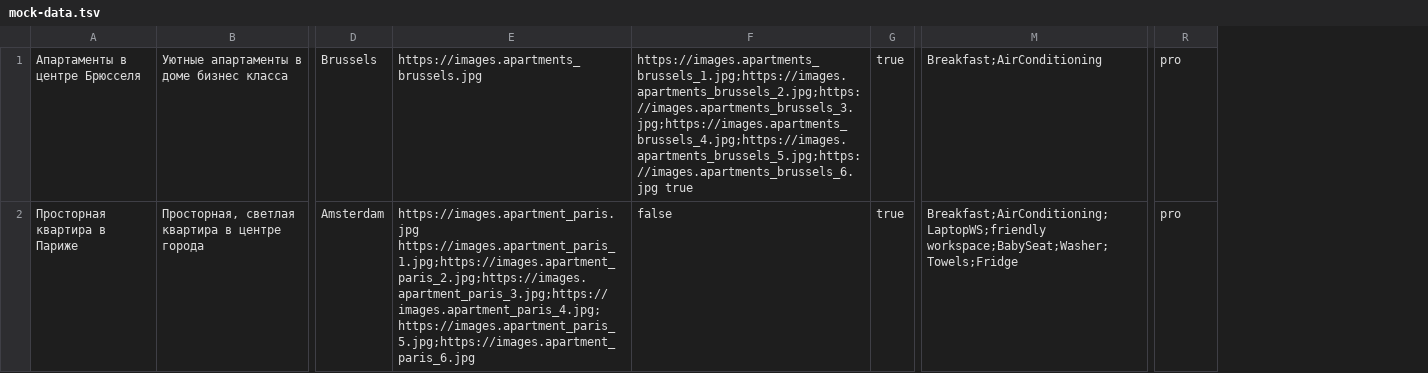
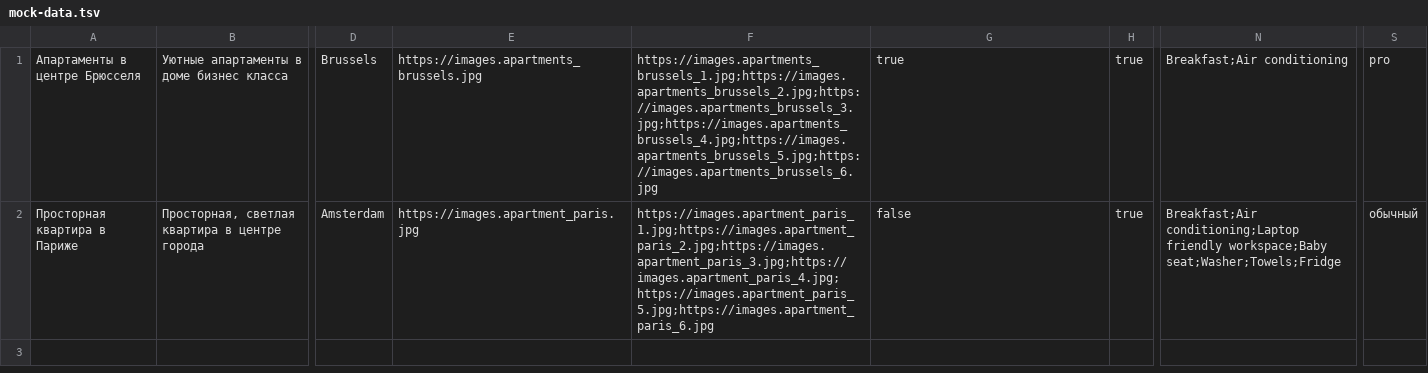
Before and after one commit to poluectov/1779747-six-cities-5, a TSV file: mocks/mock-data.tsv, drawn as a sheet; only a part is shown, gaps mark what is left out; removed rows and columns are numbered as before the commit, all else as after; the diff names each change by its address in the sheet, - before the commit and + after, or states it on an @@ line.

```diff
--- a/mocks/mock-data.tsv
+++ b/mocks/mock-data.tsv
+column F, rows 1-2: https://images.apartments_brussels_1.jpg;https://images.apartments_brussels_2.jpg;https://images.apartments_brussels_3.jpg;https://images.apartments_brussels_4.jpg;https://images.apartments_brussels_5.jpg;https://images.apartments_brussels_6.jpg | https://images.apartment_paris_1.jpg;https://images.apartment_paris_2.jpg;https://images.apartment_paris_3.jpg;https://images.apartment_paris_4.jpg;https://images.apartment_paris_5.jpg;https://images.apartment_paris_6.jpg
-column M, rows 1-2: Breakfast;AirConditioning | Breakfast;AirConditioning;LaptopWS;friendly workspace;BabySeat;Washer;Towels;Fridge
+column N, rows 1-2: Breakfast;Air conditioning | Breakfast;Air conditioning;Laptop friendly workspace;Baby seat;Washer;Towels;Fridge
-G1: https://images.apartments_brussels_1.jpg;https://images.apartments_brussels_2.jpg;https://images.apartments_brussels_3.jpg;https://images.apartments_brussels_4.jpg;https://images.apartments_brussels_5.jpg;https://images.apartments_brussels_6.jpg true
+G1: true
-E2: https://images.apartment_paris.jpg https://images.apartment_paris_1.jpg;https://images.apartment_paris_2.jpg;https://images.apartment_paris_3.jpg;https://images.apartment_paris_4.jpg;https://images.apartment_paris_5.jpg;https://images.apartment_paris_6.jpg
+E2: https://images.apartment_paris.jpg
-S2: pro
+S2: обычный
```
Also changed, not shown: 15 other files.
